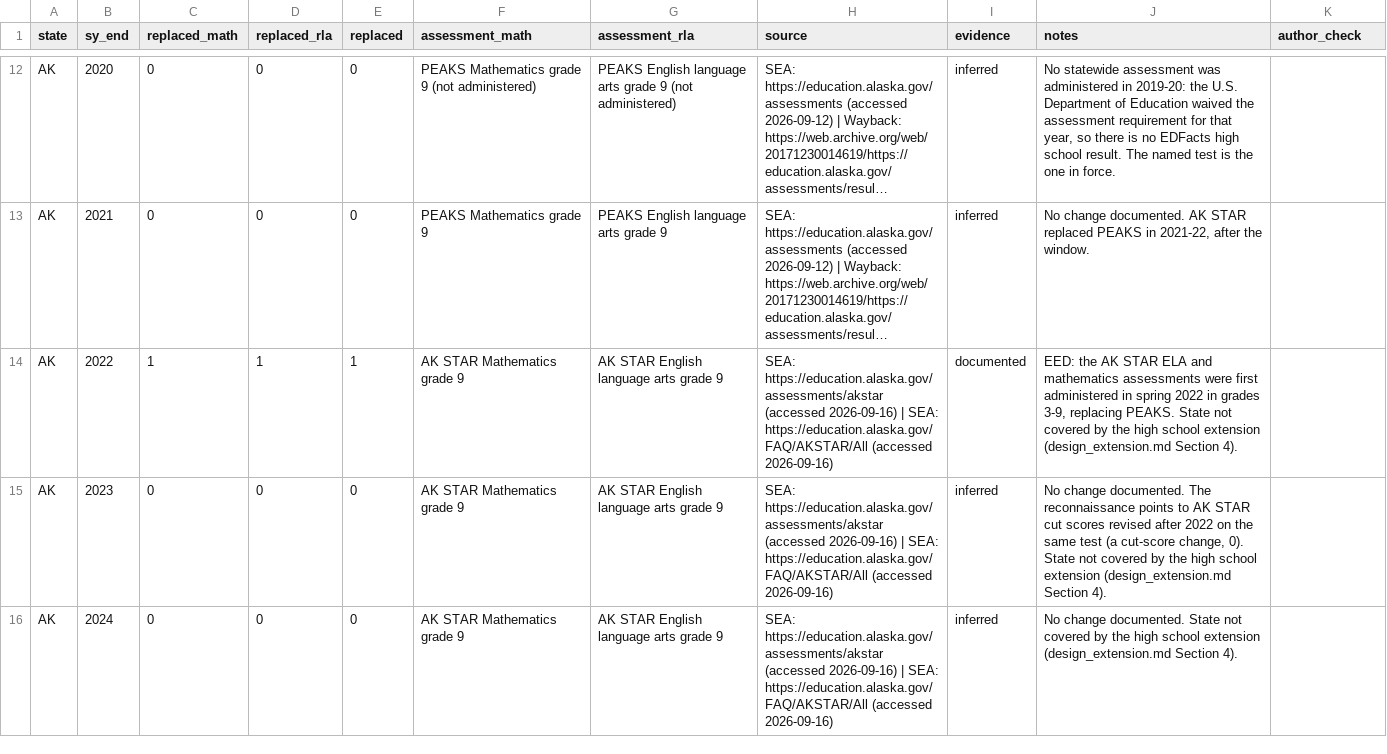
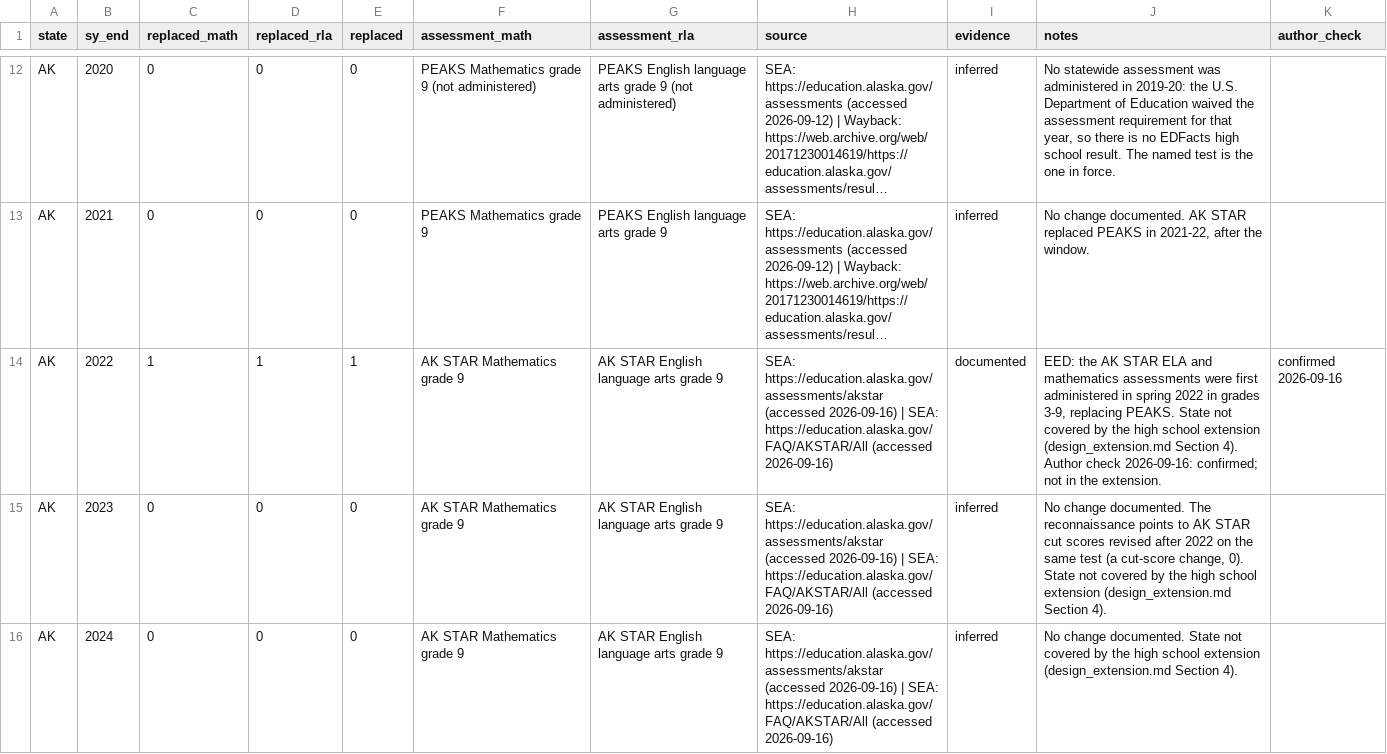
Before and after one commit to Scully4441/finance-reform-study, a CSV file: data/reference/test_replacement.csv, drawn as a sheet; only a part is shown, gaps mark what is left out; long unchanged cells end in …; the diff covers the shown part only; the diff names each change by its address in the sheet, - before the commit and + after, or states it on an @@ line.

Commit message:
run 2: reference tables checked

```diff
--- a/data/reference/test_replacement.csv
+++ b/data/reference/test_replacement.csv
-J14 (notes): …Section 4).
+J14 (notes): …Section 4). Author check 2026-09-16: confirmed; not in the extension.
-K14 (author_check): (empty)
+K14 (author_check): confirmed 2026-09-16
```
Also changed, not shown: 36 edited cells elsewhere in this file.
